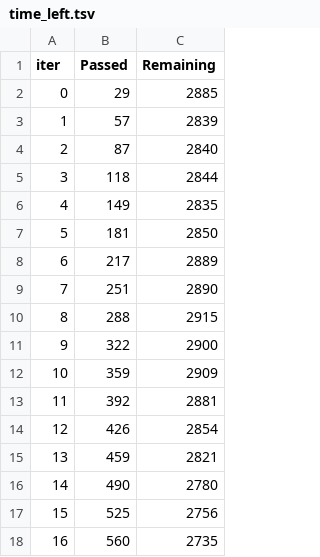
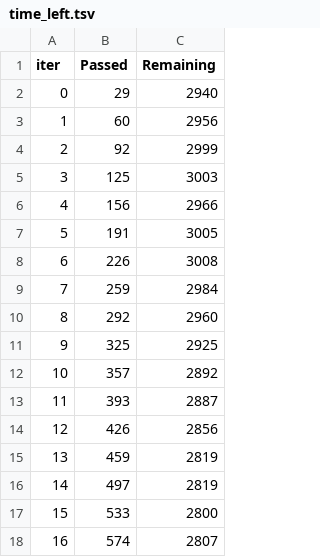
Before and after one commit to MarkHarrison03/CS4125Classifier, a TSV file: catboost_info/time_left.tsv, drawn as a sheet; only a part is shown; the diff covers the shown part only.

```diff
--- a/catboost_info/time_left.tsv
+++ b/catboost_info/time_left.tsv
@@ -1,18 +1,18 @@
 iter	Passed	Remaining
-0	29	2885
-1	57	2839
-2	87	2840
-3	118	2844
-4	149	2835
-5	181	2850
-6	217	2889
-7	251	2890
-8	288	2915
-9	322	2900
-10	359	2909
-11	392	2881
-12	426	2854
-13	459	2821
-14	490	2780
-15	525	2756
-16	560	2735
+0	29	2940
+1	60	2956
+2	92	2999
+3	125	3003
+4	156	2966
+5	191	3005
+6	226	3008
+7	259	2984
+8	292	2960
+9	325	2925
+10	357	2892
+11	393	2887
+12	426	2856
+13	459	2819
+14	497	2819
+15	533	2800
+16	574	2807
```
Also changed, not shown: 165 edited cells elsewhere in this file, catboost_info/learn_error.tsv, 10 other files.
